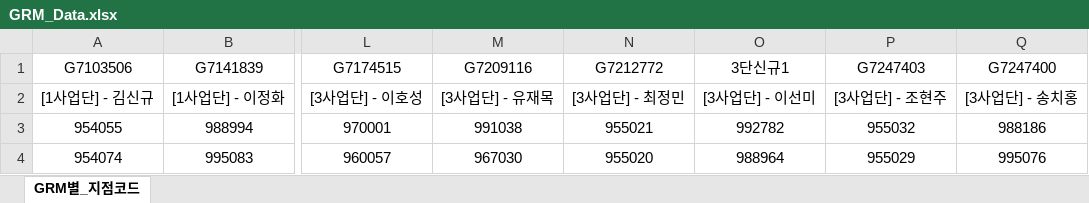
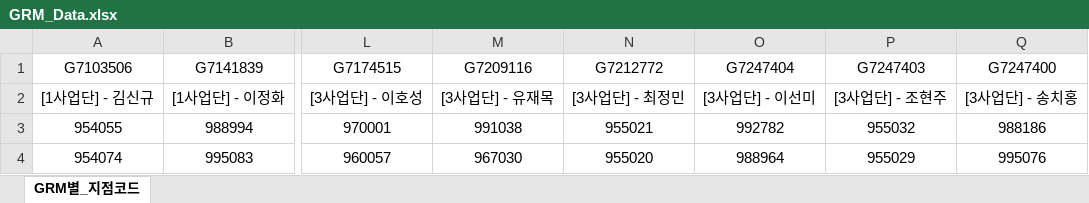
Before and after one commit to NyangGyu/HanaContactMng, an Excel workbook: GRM_Data.xlsx, sheet GRM별_지점코드, drawn as a sheet; only a part is shown, gaps mark what is left out; values as stored, in another font and other column widths than the file's, no borders; the diff names each change by its address in the sheet, - before the commit and + after, or states it on an @@ line.

Commit message:
Add files via upload

```diff
--- a/GRM_Data.xlsx (sheet GRM별_지점코드)
+++ b/GRM_Data.xlsx (sheet GRM별_지점코드)
-O1: 3단신규1
+O1: G7247404
```
